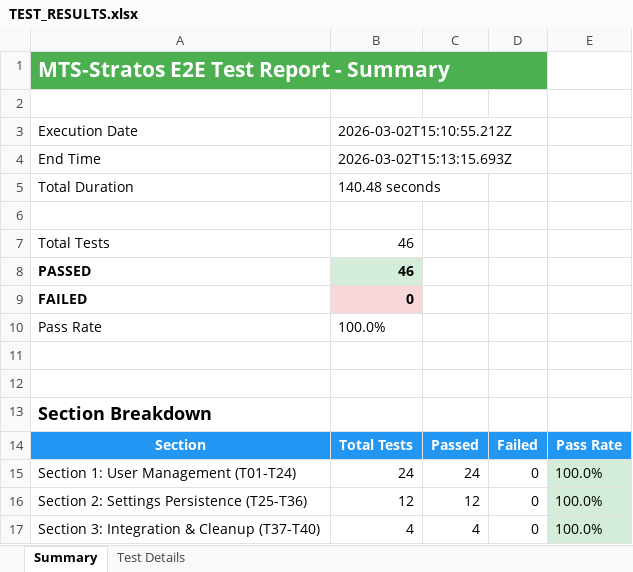
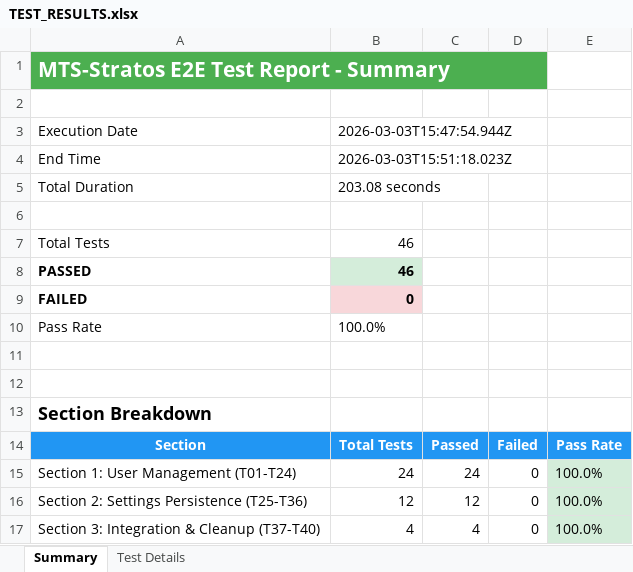
Before and after one commit to lupomich/MTS-Stratos, an Excel workbook: Testing/TEST_RESULTS.xlsx, sheet Summary, drawn as a sheet; values as stored, in another font and other column widths than the file's, no borders; the diff names each change by its address in the sheet, - before the commit and + after, or states it on an @@ line.

```diff
--- a/Testing/TEST_RESULTS.xlsx (sheet Summary)
+++ b/Testing/TEST_RESULTS.xlsx (sheet Summary)
-B3: 2026-03-02T15:10:55.212Z
+B3: 2026-03-03T15:47:54.944Z
-B4: 2026-03-02T15:13:15.693Z
+B4: 2026-03-03T15:51:18.023Z
-B5: 140.48 seconds
+B5: 203.08 seconds
```
Also changed, not shown: sheet Test Details, 6 other files.
